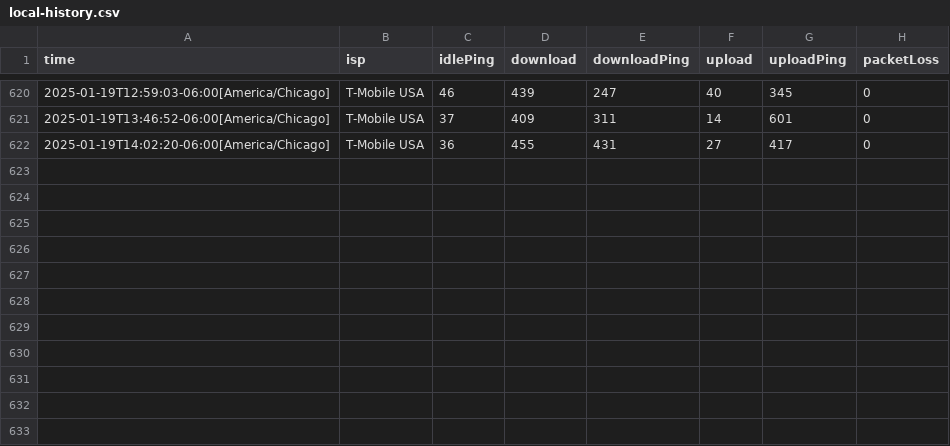
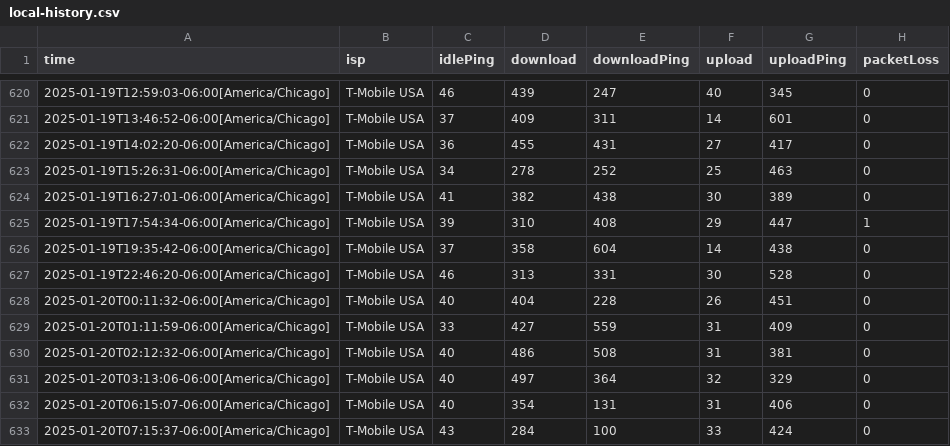
Before and after one commit to darrinholst/dotfiles, a CSV file: .bin/speedtest/local-history.csv, drawn as a sheet; only a part is shown, gaps mark what is left out.

```diff
--- a/.bin/speedtest/local-history.csv
+++ b/.bin/speedtest/local-history.csv
@@ -622 +622,12 @@ time,isp,idlePing,download,downloadPing,upload,uploadPing,packetLoss
 2025-01-19T14:02:20-06:00[America/Chicago],T-Mobile USA,36,455,431,27,417,0
+2025-01-19T15:26:31-06:00[America/Chicago],T-Mobile USA,34,278,252,25,463,0
+2025-01-19T16:27:01-06:00[America/Chicago],T-Mobile USA,41,382,438,30,389,0
+2025-01-19T17:54:34-06:00[America/Chicago],T-Mobile USA,39,310,408,29,447,1
+2025-01-19T19:35:42-06:00[America/Chicago],T-Mobile USA,37,358,604,14,438,0
+2025-01-19T22:46:20-06:00[America/Chicago],T-Mobile USA,46,313,331,30,528,0
+2025-01-20T00:11:32-06:00[America/Chicago],T-Mobile USA,40,404,228,26,451,0
+2025-01-20T01:11:59-06:00[America/Chicago],T-Mobile USA,33,427,559,31,409,0
+2025-01-20T02:12:32-06:00[America/Chicago],T-Mobile USA,40,486,508,31,381,0
+2025-01-20T03:13:06-06:00[America/Chicago],T-Mobile USA,40,497,364,32,329,0
+2025-01-20T06:15:07-06:00[America/Chicago],T-Mobile USA,40,354,131,31,406,0
+2025-01-20T07:15:37-06:00[America/Chicago],T-Mobile USA,43,284,100,33,424,0
```
Also changed, not shown: 2 other files.
